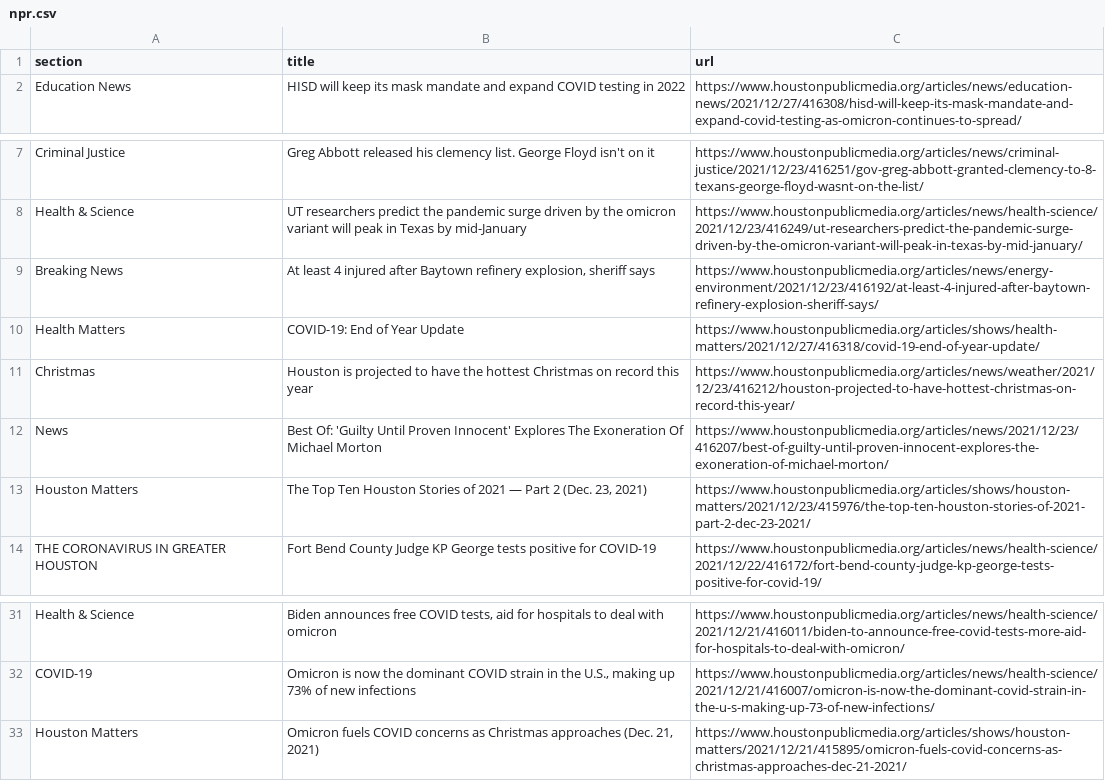
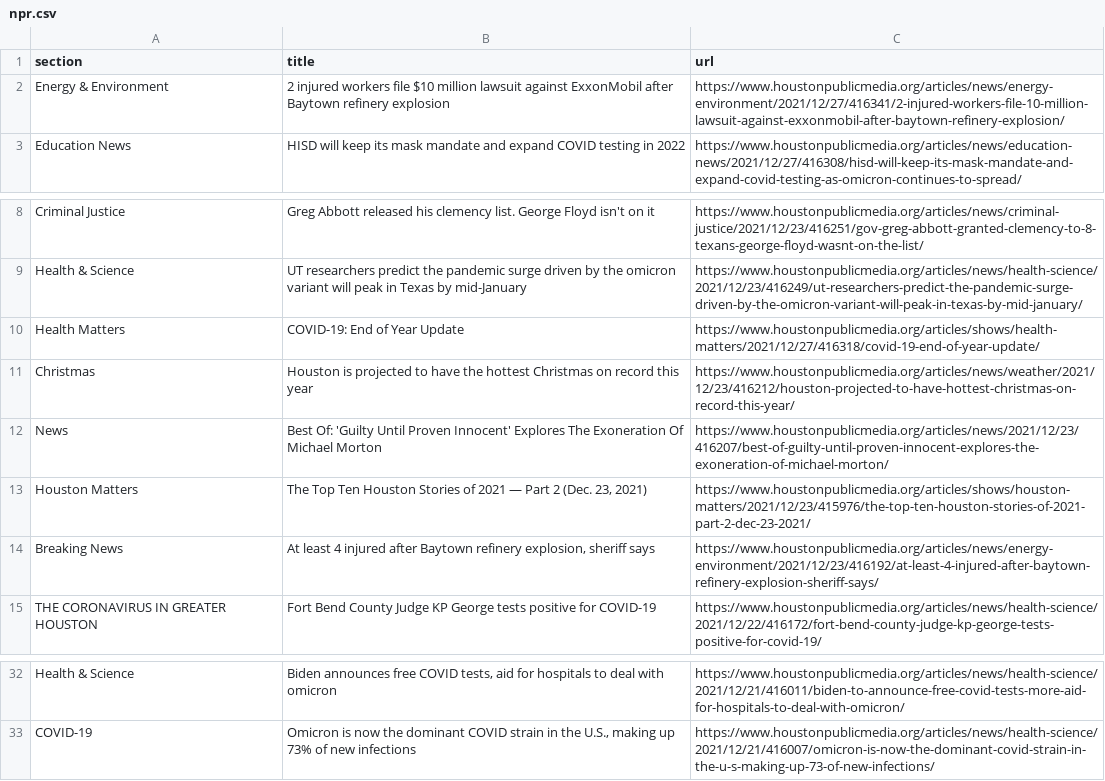
Before and after one commit to srjouppi/auto-scraper, a CSV file: npr.csv, drawn as a sheet; only a part is shown, gaps mark what is left out.

```diff
--- a/npr.csv
+++ b/npr.csv
@@ -1,2 +1,3 @@
 section,title,url
+Energy & Environment,2 injured workers file $10 million lawsuit against ExxonMobil after Baytown refinery explosion,https://www.houstonpublicmedia.org/articles/news/energy-environment/2021/12/27/416341/2-injured-workers-file-10-million-lawsuit-against-exxonmobil-after-baytown-refinery-explosion/
 Education News,HISD will keep its mask mandate and expand COVID testing in 2022,https://www.houstonpublicmedia.org/articles/news/education-news/2021/12/27/416308/hisd-will-keep-its-mask-mandate-and-expand-covid-testing-as-omicron-continues-to-spread/
@@ -8,3 +9,2 @@ Criminal Justice,Greg Abbott released his clemency list. George Floyd isn't on i
 Health & Science,UT researchers predict the pandemic surge driven by the omicron variant will peak in Texas by mid-January,https://www.houstonpublicmedia.org/articles/news/health-science/2021/12/23/416249/ut-researchers-predict-the-pandemic-surge-driven-by-the-omicron-variant-will-peak-in-texas-by-mid-january/
-Breaking News,"At least 4 injured after Baytown refinery explosion, sheriff says",https://www.houstonpublicmedia.org/articles/news/energy-environment/2021/12/23/416192/at-least-4-injured-after-baytown-refinery-explosion-sheriff-says/
 Health Matters,COVID-19: End of Year Update,https://www.houstonpublicmedia.org/articles/shows/health-matters/2021/12/27/416318/covid-19-end-of-year-update/
@@ -13,2 +13,3 @@ News,Best Of: 'Guilty Until Proven Innocent' Explores The Exoneration Of Michael
 Houston Matters,"The Top Ten Houston Stories of 2021 — Part 2 (Dec. 23, 2021)",https://www.houstonpublicmedia.org/articles/shows/houston-matters/2021/12/23/415976/the-top-ten-houston-stories-of-2021-part-2-dec-23-2021/
+Breaking News,"At least 4 injured after Baytown refinery explosion, sheriff says",https://www.houstonpublicmedia.org/articles/news/energy-environment/2021/12/23/416192/at-least-4-injured-after-baytown-refinery-explosion-sheriff-says/
 THE CORONAVIRUS IN GREATER HOUSTON,Fort Bend County Judge KP George tests positive for COVID-19,https://www.houstonpublicmedia.org/articles/news/health-science/2021/12/22/416172/fort-bend-county-judge-kp-george-tests-positive-for-covid-19/
@@ -32,2 +33 @@ Health & Science,"Biden announces free COVID tests, aid for hospitals to deal wi
 COVID-19,"Omicron is now the dominant COVID strain in the U.S., making up 73% of new infections",https://www.houstonpublicmedia.org/articles/news/health-science/2021/12/21/416007/omicron-is-now-the-dominant-covid-strain-in-the-u-s-making-up-73-of-new-infections/
-Houston Matters,"Omicron fuels COVID concerns as Christmas approaches (Dec. 21, 2021)",https://www.houstonpublicmedia.org/articles/shows/houston-matters/2021/12/21/415895/omicron-fuels-covid-concerns-as-christmas-approaches-dec-21-2021/
```
